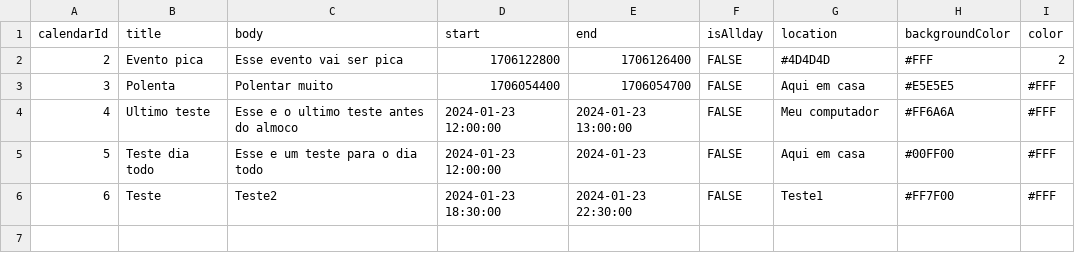
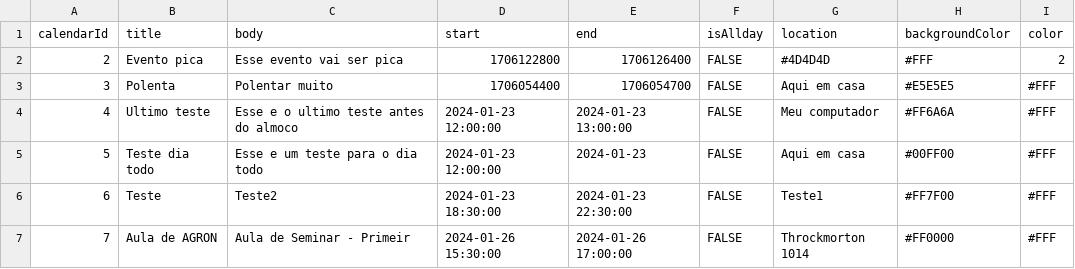
Before and after one commit to GustavoSantiago113/Administration-Help-Tool, a CSV file: data/calendario.csv, drawn as a sheet; the diff names each change by its address in the sheet, - before the commit and + after, or states it on an @@ line.

```diff
--- a/data/calendario.csv
+++ b/data/calendario.csv
+row 7: 7 | Aula de AGRON | Aula de Seminar - Primeir | 2024-01-26 15:30:00 | 2024-01-26 17:00:00 | FALSE | Throckmorton 1014 | #FF0000 | #FFF
```
Also changed, not shown: 4 other files.
